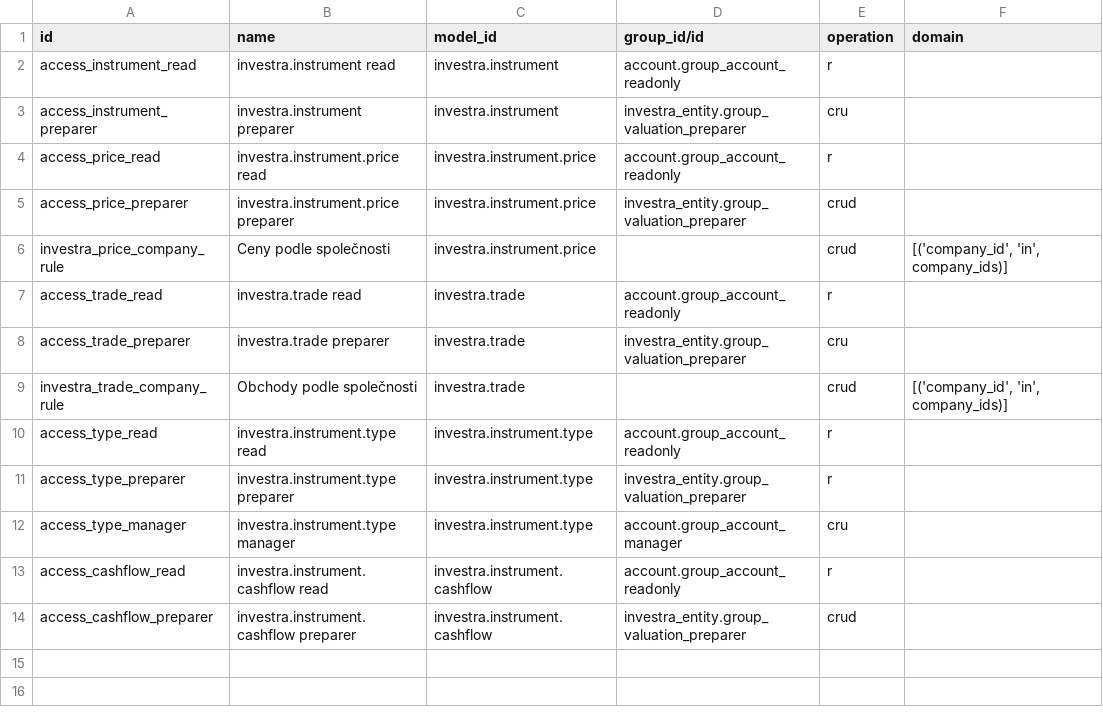
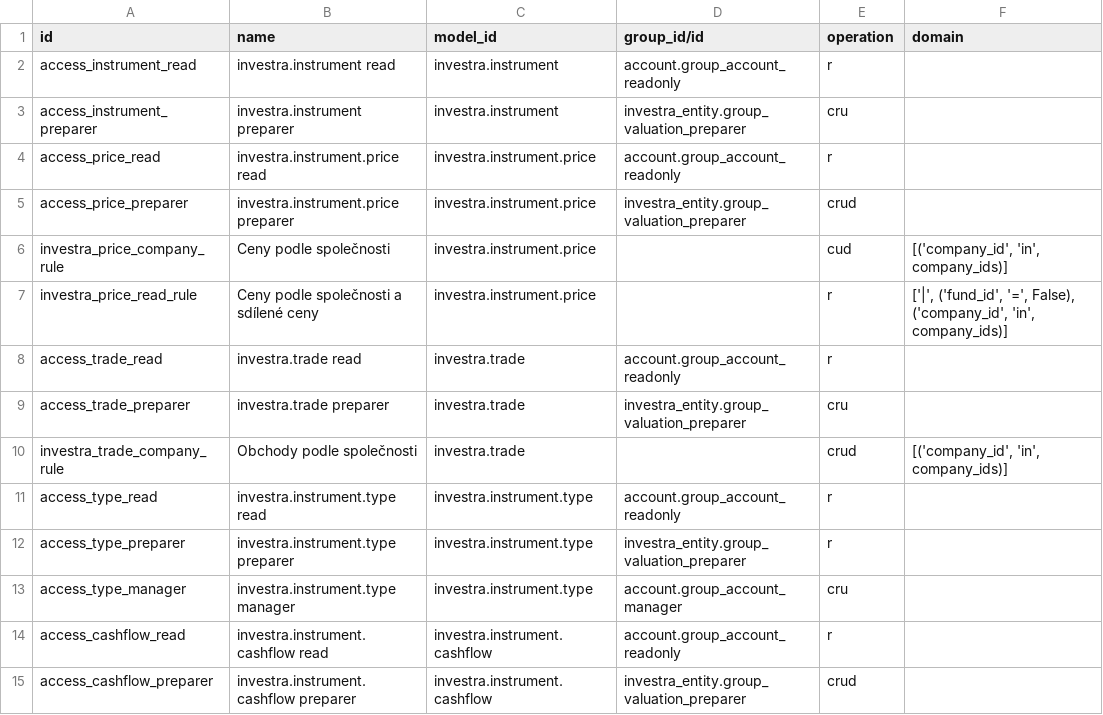
Before and after one commit to martinzima-gh/Odoo, a CSV file: addons/custom/investra_instruments/security/ir.access.csv, drawn as a sheet.

```diff
--- a/addons/custom/investra_instruments/security/ir.access.csv
+++ b/addons/custom/investra_instruments/security/ir.access.csv
@@ -5,3 +5,4 @@ access_price_read,investra.instrument.price read,investra.instrument.price,accou
 access_price_preparer,investra.instrument.price preparer,investra.instrument.price,investra_entity.group_valuation_preparer,crud,
-investra_price_company_rule,Ceny podle společnosti,investra.instrument.price,,crud,"[('company_id', 'in', company_ids)]"
+investra_price_company_rule,Ceny podle společnosti,investra.instrument.price,,cud,"[('company_id', 'in', company_ids)]"
+investra_price_read_rule,Ceny podle společnosti a sdílené ceny,investra.instrument.price,,r,"['|', ('fund_id', '=', False), ('company_id', 'in', company_ids)]"
 access_trade_read,investra.trade read,investra.trade,account.group_account_readonly,r,
```
Also changed, not shown: 15 other files.
